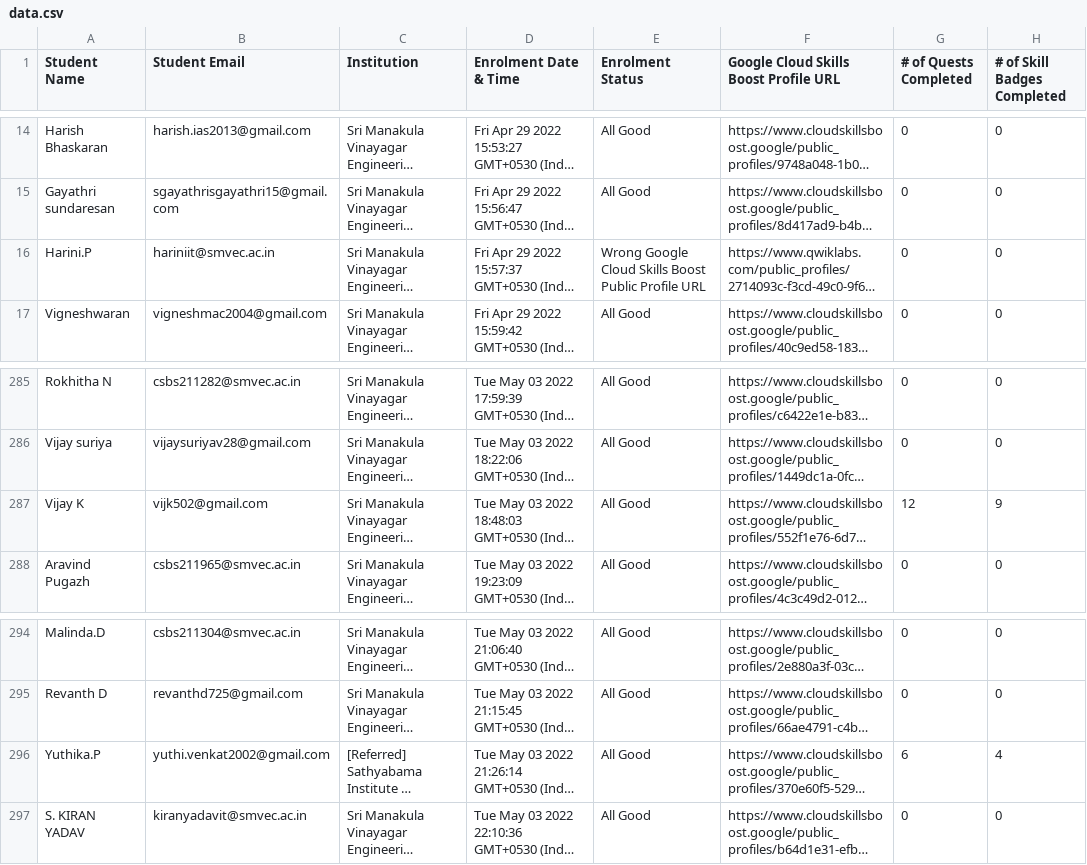
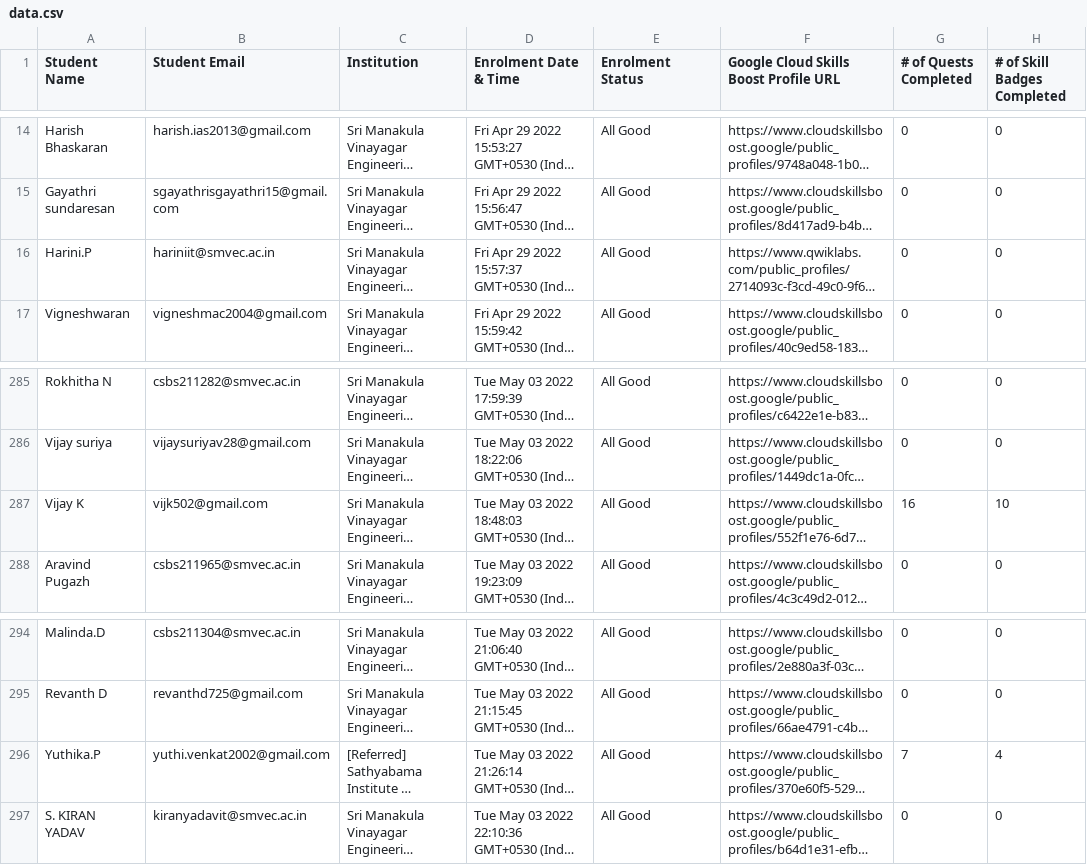
Before and after one commit to naveenjack007/gcr-leaderboard, a CSV file: data/data.csv, drawn as a sheet; only a part is shown, gaps mark what is left out; long unchanged cells end in …; the diff names each change by its address in the sheet, - before the commit and + after, or states it on an @@ line.

Commit message:
Add files via upload

```diff
--- a/data/data.csv
+++ b/data/data.csv
-E16 (Enrolment Status): Wrong Google Cloud Skills Boost Public Profile URL
+E16 (Enrolment Status): All Good
-G287 (# of Quests Completed): 12
+G287 (# of Quests Completed): 16
-H287 (# of Skill Badges Completed): 9
+H287 (# of Skill Badges Completed): 10
-G296 (# of Quests Completed): 6
+G296 (# of Quests Completed): 7
```
